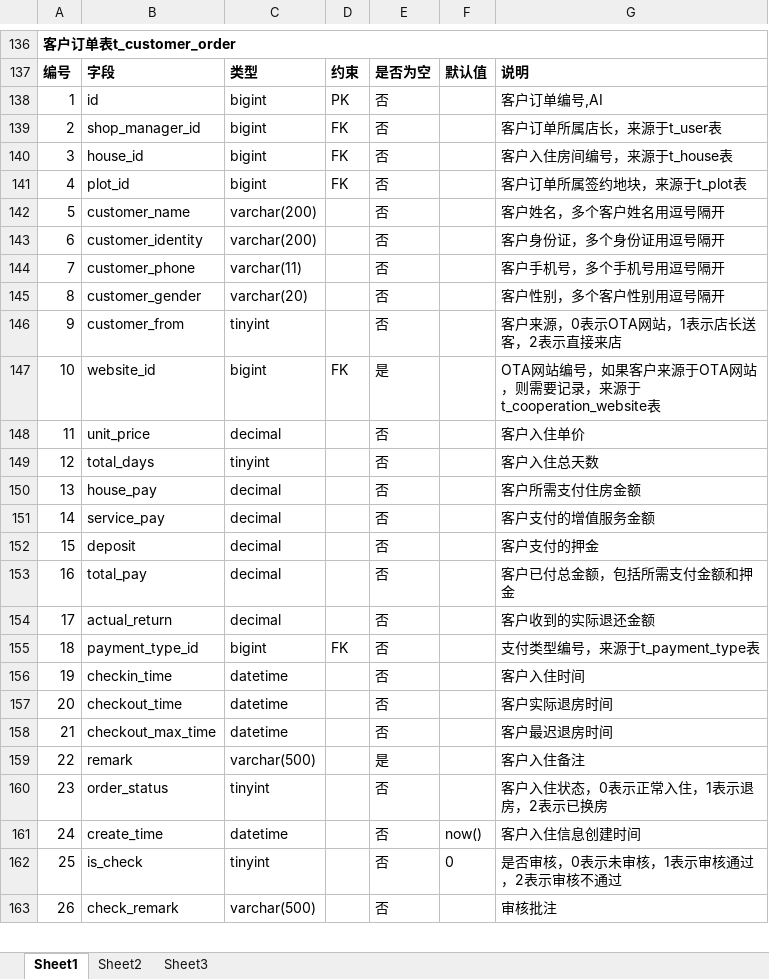
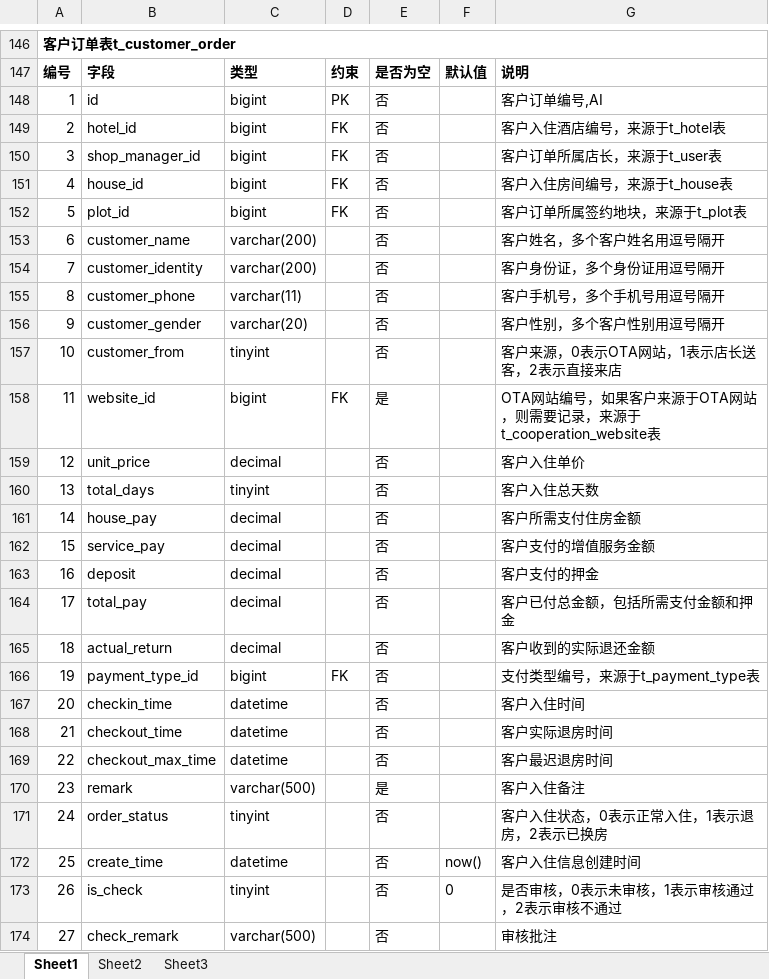
Before and after one commit to NDCFL/RLHotel, an Excel workbook: zywork-document/documents/数据库设计.xlsx, sheet Sheet1, drawn as a sheet; only a part is shown, gaps mark what is left out; values as stored, in another font and other column widths than the file's, no borders; removed rows and columns are numbered as before the commit, all else as after; the diff covers the shown part only; the diff names each change by its address in the sheet, - before the commit and + after, or states it on an @@ line.

```diff
--- a/zywork-document/documents/数据库设计.xlsx (sheet Sheet1)
+++ b/zywork-document/documents/数据库设计.xlsx (sheet Sheet1)
-B149: shop_manager_id
+B149: hotel_id
-G149: 客户订单所属店长，来源于t_user表
+G149: 客户入住酒店编号，来源于t_hotel表
-B150: house_id
+B150: shop_manager_id
-G150: 客户入住房间编号，来源于t_house表
+G150: 客户订单所属店长，来源于t_user表
-B151: plot_id
+B151: house_id
-G151: 客户订单所属签约地块，来源于t_plot表
+G151: 客户入住房间编号，来源于t_house表
+row 152: 5 | plot_id | bigint | FK | 否 |  | 客户订单所属签约地块，来源于t_plot表
-A153: 5
+A153: 6
-A154: 6
+A154: 7
-A155: 7
+A155: 8
-A156: 8
+A156: 9
-A157: 9
+A157: 10
-A158: 10
+A158: 11
-A159: 11
+A159: 12
-A160: 12
+A160: 13
-A161: 13
+A161: 14
-A162: 14
+A162: 15
-A163: 15
+A163: 16
-A164: 16
+A164: 17
-A165: 17
+A165: 18
-A166: 18
+A166: 19
-row 156: 19 | checkin_time | datetime |  | 否 |  | 客户入住时间
-B167: checkout_time
+B167: checkin_time
-G167: 客户实际退房时间
+G167: 客户入住时间
-B168: checkout_max_time
+B168: checkout_time
-G168: 客户最迟退房时间
+G168: 客户实际退房时间
+row 169: 22 | checkout_max_time | datetime |  | 否 |  | 客户最迟退房时间
-A170: 22
+A170: 23
-A171: 23
+A171: 24
-A172: 24
+A172: 25
-A173: 25
+A173: 26
-A174: 26
+A174: 27
```
Also changed, not shown: 26 added rows, 1 removed row and 42 edited cells elsewhere in this sheet.
